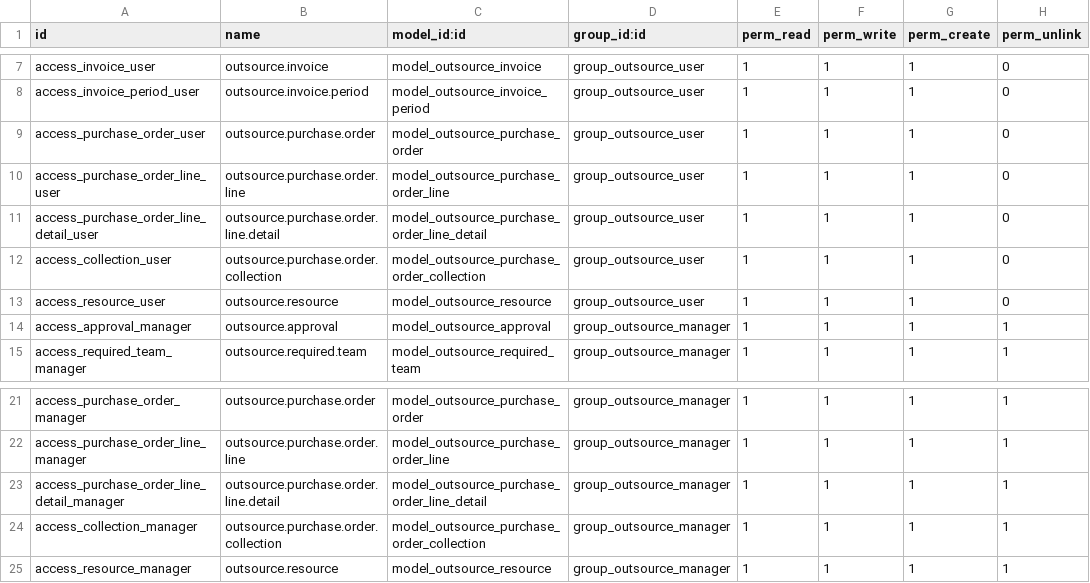
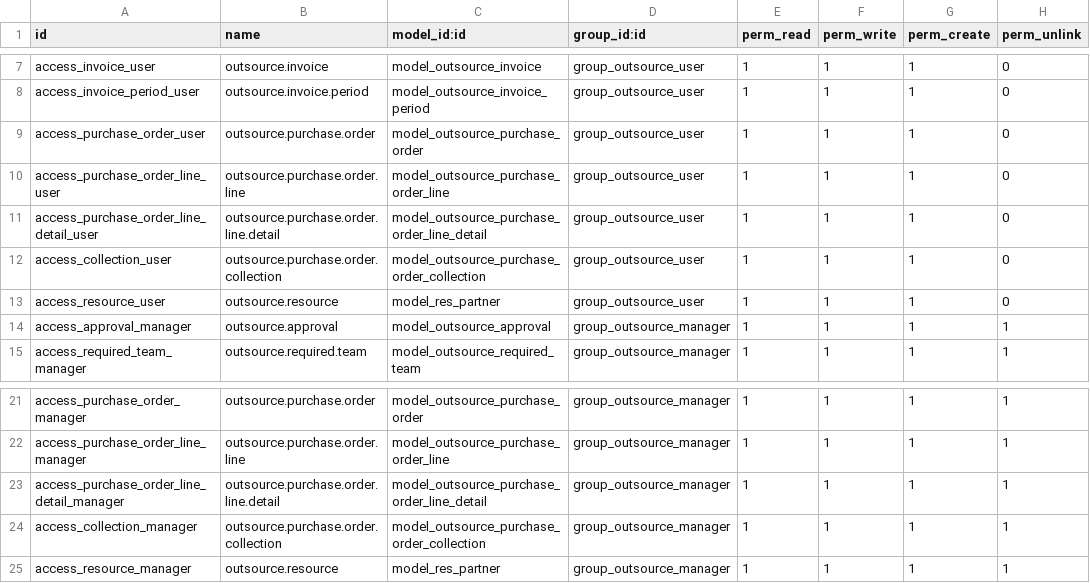
Before and after one commit to Suhail-Ismail/odoo-budget-outsource, a CSV file: security/ir.model.access.csv, drawn as a sheet; only a part is shown, gaps mark what is left out.

Commit message:
Inherit Resource to res.partner Added History for position and resource

```diff
--- a/security/ir.model.access.csv
+++ b/security/ir.model.access.csv
@@ -12,3 +12,3 @@ access_purchase_order_line_detail_user,outsource.purchase.order.line.detail,mode
 access_collection_user,outsource.purchase.order.collection,model_outsource_purchase_order_collection,group_outsource_user,1,1,1,0
-access_resource_user,outsource.resource,model_outsource_resource,group_outsource_user,1,1,1,0
+access_resource_user,outsource.resource,model_res_partner,group_outsource_user,1,1,1,0
 access_approval_manager,outsource.approval,model_outsource_approval,group_outsource_manager,1,1,1,1
@@ -24,2 +24,2 @@ access_purchase_order_line_detail_manager,outsource.purchase.order.line.detail,m
 access_collection_manager,outsource.purchase.order.collection,model_outsource_purchase_order_collection,group_outsource_manager,1,1,1,1
-access_resource_manager,outsource.resource,model_outsource_resource,group_outsource_manager,1,1,1,1
+access_resource_manager,outsource.resource,model_res_partner,group_outsource_manager,1,1,1,1
```
Also changed, not shown: 10 other files.
